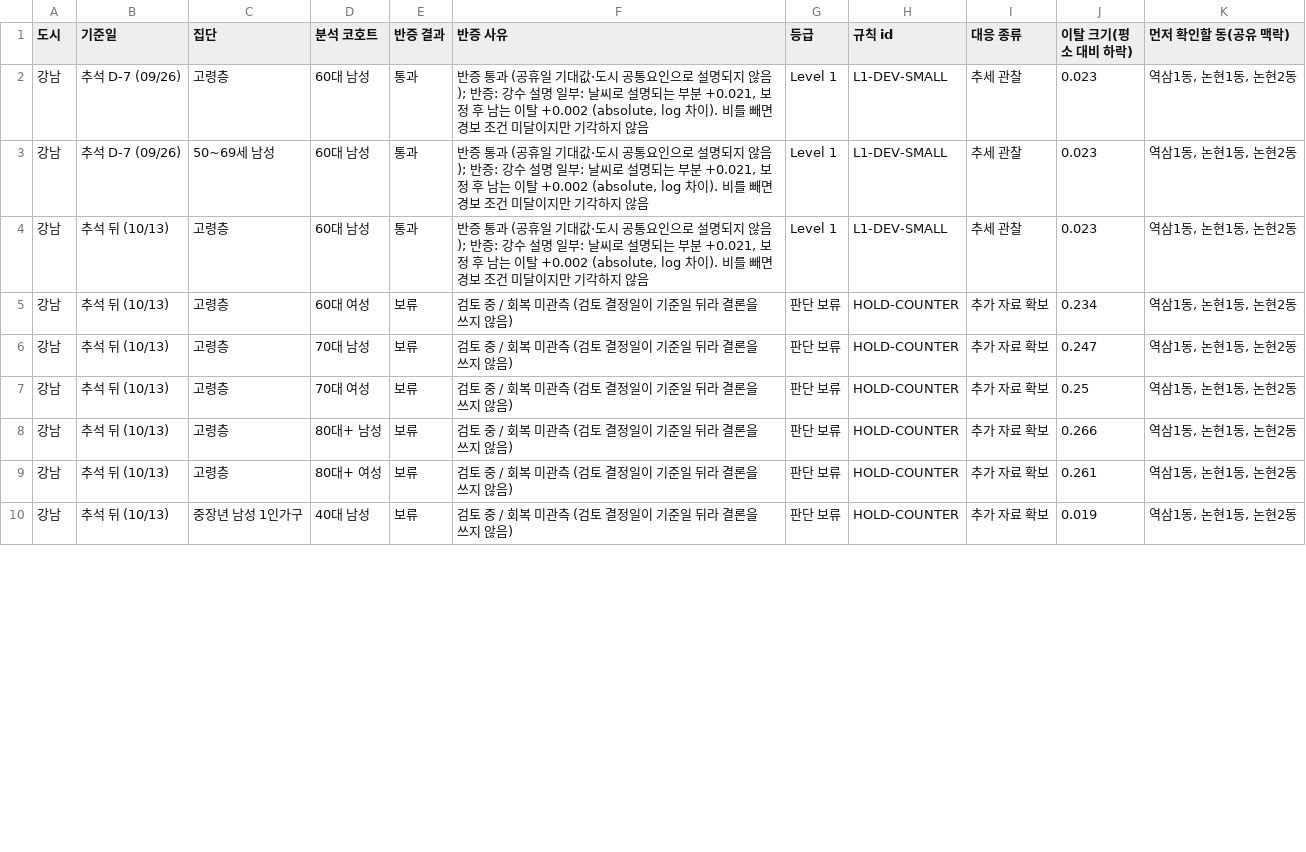
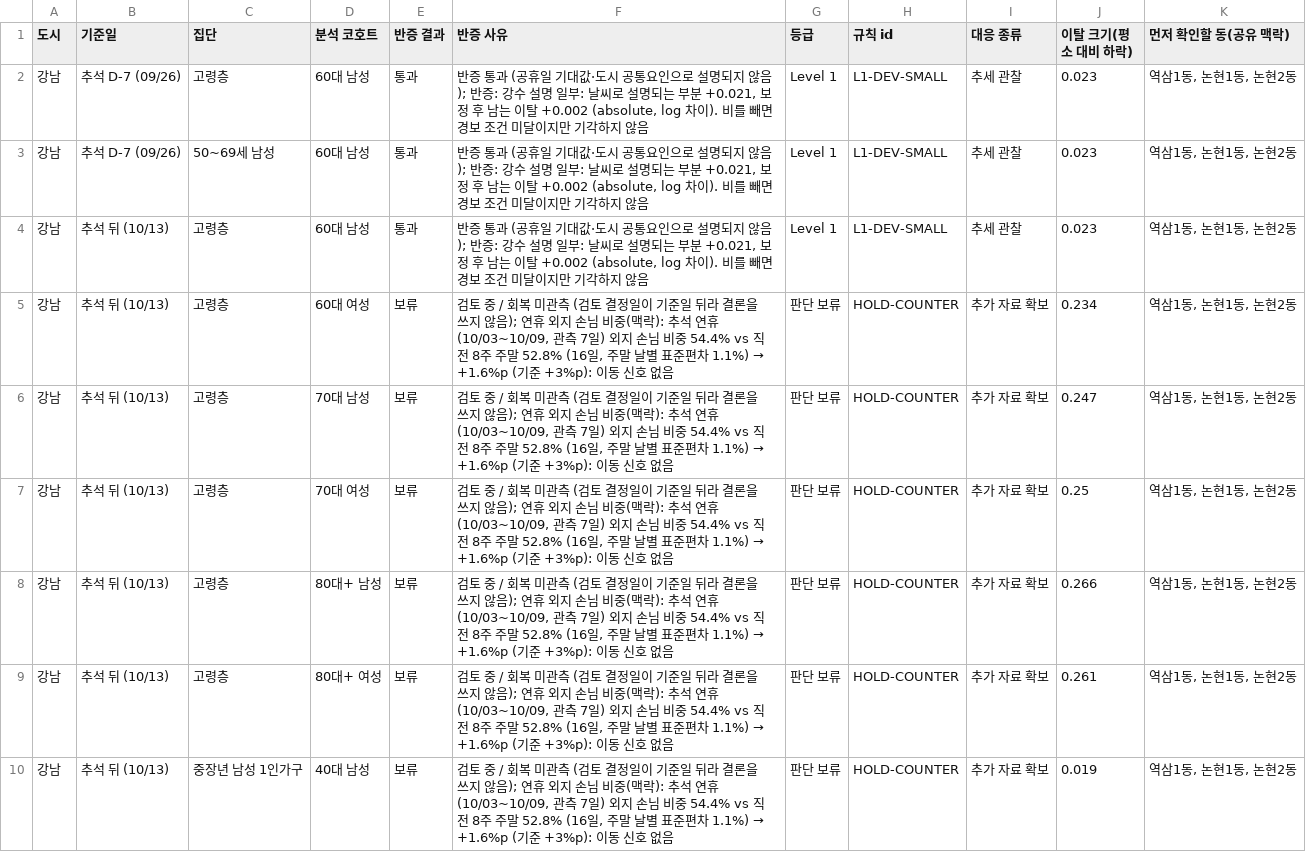
Before and after one commit to taeyeon715/BigDataContest_social-isolation-LINK-Radar, a CSV file: reports/r2_위험도결과/이탈_후보.csv, drawn as a sheet; only a part is shown; the diff covers the shown part only.

```diff
--- a/reports/r2_위험도결과/이탈_후보.csv
+++ b/reports/r2_위험도결과/이탈_후보.csv
@@ -4,7 +4,7 @@
 강남,추석 뒤 (10/13),고령층,60대 남성,통과,"반증 통과 (공휴일 기대값·도시 공통요인으로 설명되지 않음); 반증: 강수 설명 일부: 날씨로 설명되는 부분 +0.021, 보정 후 남는 이탈 +0.002 (absolute, log 차이). 비를 빼면 경보 조건 미달이지만 기각하지 않음",Level 1,L1-DEV-SMALL,추세 관찰,0.023,"역삼1동, 논현1동, 논현2동"
-강남,추석 뒤 (10/13),고령층,60대 여성,보류,검토 중 / 회복 미관측 (검토 결정일이 기준일 뒤라 결론을 쓰지 않음),판단 보류,HOLD-COUNTER,추가 자료 확보,0.234,"역삼1동, 논현1동, 논현2동"
-강남,추석 뒤 (10/13),고령층,70대 남성,보류,검토 중 / 회복 미관측 (검토 결정일이 기준일 뒤라 결론을 쓰지 않음),판단 보류,HOLD-COUNTER,추가 자료 확보,0.247,"역삼1동, 논현1동, 논현2동"
-강남,추석 뒤 (10/13),고령층,70대 여성,보류,검토 중 / 회복 미관측 (검토 결정일이 기준일 뒤라 결론을 쓰지 않음),판단 보류,HOLD-COUNTER,추가 자료 확보,0.25,"역삼1동, 논현1동, 논현2동"
-강남,추석 뒤 (10/13),고령층,80대+ 남성,보류,검토 중 / 회복 미관측 (검토 결정일이 기준일 뒤라 결론을 쓰지 않음),판단 보류,HOLD-COUNTER,추가 자료 확보,0.266,"역삼1동, 논현1동, 논현2동"
-강남,추석 뒤 (10/13),고령층,80대+ 여성,보류,검토 중 / 회복 미관측 (검토 결정일이 기준일 뒤라 결론을 쓰지 않음),판단 보류,HOLD-COUNTER,추가 자료 확보,0.261,"역삼1동, 논현1동, 논현2동"
-강남,추석 뒤 (10/13),중장년 남성 1인가구,40대 남성,보류,검토 중 / 회복 미관측 (검토 결정일이 기준일 뒤라 결론을 쓰지 않음),판단 보류,HOLD-COUNTER,추가 자료 확보,0.019,"역삼1동, 논현1동, 논현2동"
+강남,추석 뒤 (10/13),고령층,60대 여성,보류,"검토 중 / 회복 미관측 (검토 결정일이 기준일 뒤라 결론을 쓰지 않음); 연휴 외지 손님 비중(맥락): 추석 연휴(10/03~10/09, 관측 7일) 외지 손님 비중 54.4% vs 직전 8주 주말 52.8% (16일, 주말 날별 표준편차 1.1%) → +1.6%p (기준 +3%p): 이동 신호 없음",판단 보류,HOLD-COUNTER,추가 자료 확보,0.234,"역삼1동, 논현1동, 논현2동"
+강남,추석 뒤 (10/13),고령층,70대 남성,보류,"검토 중 / 회복 미관측 (검토 결정일이 기준일 뒤라 결론을 쓰지 않음); 연휴 외지 손님 비중(맥락): 추석 연휴(10/03~10/09, 관측 7일) 외지 손님 비중 54.4% vs 직전 8주 주말 52.8% (16일, 주말 날별 표준편차 1.1%) → +1.6%p (기준 +3%p): 이동 신호 없음",판단 보류,HOLD-COUNTER,추가 자료 확보,0.247,"역삼1동, 논현1동, 논현2동"
+강남,추석 뒤 (10/13),고령층,70대 여성,보류,"검토 중 / 회복 미관측 (검토 결정일이 기준일 뒤라 결론을 쓰지 않음); 연휴 외지 손님 비중(맥락): 추석 연휴(10/03~10/09, 관측 7일) 외지 손님 비중 54.4% vs 직전 8주 주말 52.8% (16일, 주말 날별 표준편차 1.1%) → +1.6%p (기준 +3%p): 이동 신호 없음",판단 보류,HOLD-COUNTER,추가 자료 확보,0.25,"역삼1동, 논현1동, 논현2동"
+강남,추석 뒤 (10/13),고령층,80대+ 남성,보류,"검토 중 / 회복 미관측 (검토 결정일이 기준일 뒤라 결론을 쓰지 않음); 연휴 외지 손님 비중(맥락): 추석 연휴(10/03~10/09, 관측 7일) 외지 손님 비중 54.4% vs 직전 8주 주말 52.8% (16일, 주말 날별 표준편차 1.1%) → +1.6%p (기준 +3%p): 이동 신호 없음",판단 보류,HOLD-COUNTER,추가 자료 확보,0.266,"역삼1동, 논현1동, 논현2동"
+강남,추석 뒤 (10/13),고령층,80대+ 여성,보류,"검토 중 / 회복 미관측 (검토 결정일이 기준일 뒤라 결론을 쓰지 않음); 연휴 외지 손님 비중(맥락): 추석 연휴(10/03~10/09, 관측 7일) 외지 손님 비중 54.4% vs 직전 8주 주말 52.8% (16일, 주말 날별 표준편차 1.1%) → +1.6%p (기준 +3%p): 이동 신호 없음",판단 보류,HOLD-COUNTER,추가 자료 확보,0.261,"역삼1동, 논현1동, 논현2동"
+강남,추석 뒤 (10/13),중장년 남성 1인가구,40대 남성,보류,"검토 중 / 회복 미관측 (검토 결정일이 기준일 뒤라 결론을 쓰지 않음); 연휴 외지 손님 비중(맥락): 추석 연휴(10/03~10/09, 관측 7일) 외지 손님 비중 54.4% vs 직전 8주 주말 52.8% (16일, 주말 날별 표준편차 1.1%) → +1.6%p (기준 +3%p): 이동 신호 없음",판단 보류,HOLD-COUNTER,추가 자료 확보,0.019,"역삼1동, 논현1동, 논현2동"
```
Also changed, not shown: 15 edited cells elsewhere in this file, reports/m3_모델링결과/m3_중요도.csv, reports/m3_모델링결과/평가숫자.csv, 24 other files.
